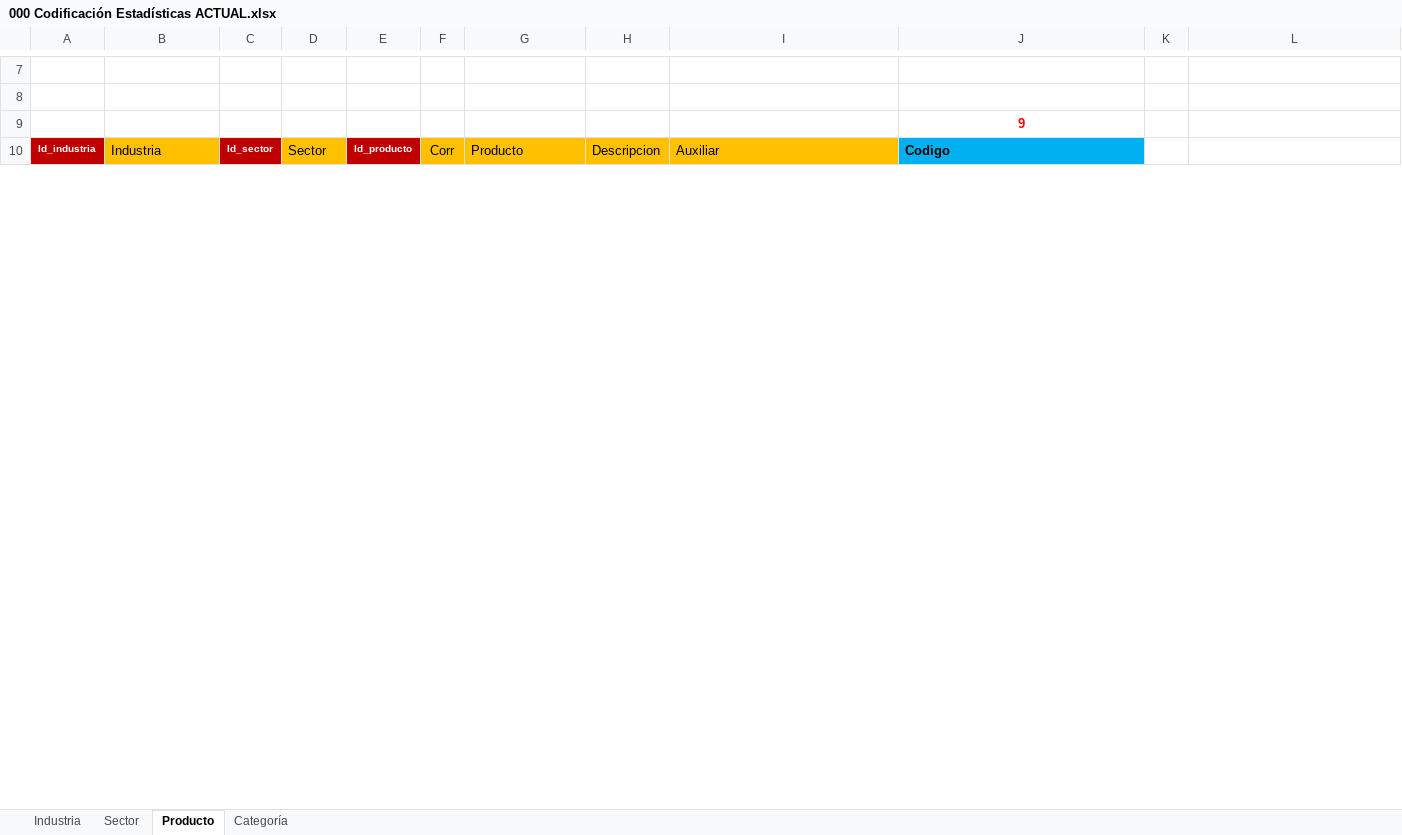
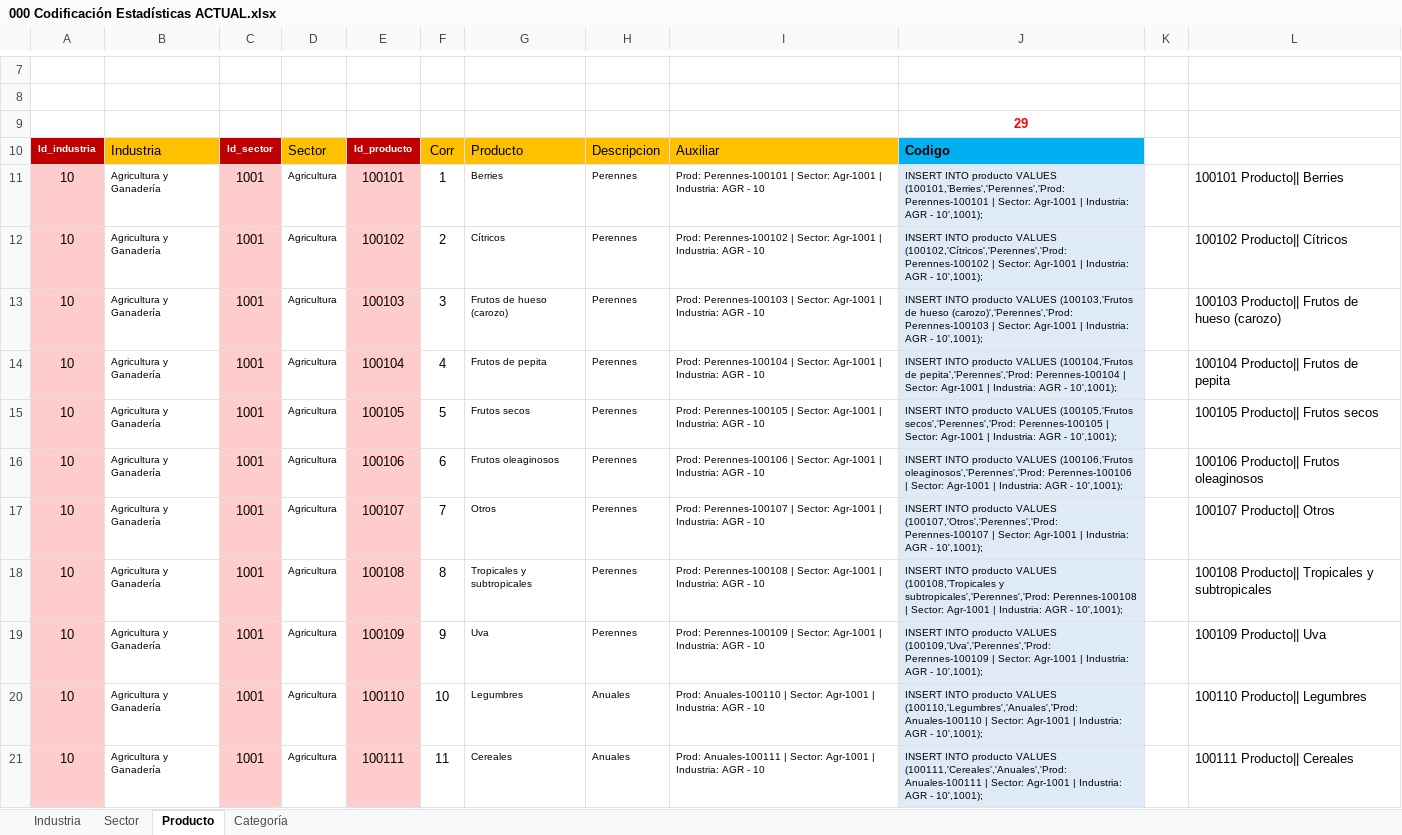
Before and after one commit to Sud-Austral/DATA-COMUN, an Excel workbook: 000 TABLAS GENERALES/000 Codificación Estadísticas ACTUAL.xlsx, sheet Producto, drawn as a sheet; only a part is shown, gaps mark what is left out; values as stored, in another font and other column widths than the file's, no borders; charts and pictures and table styles not drawn; the diff covers the shown part only; the diff names each change by its address in the sheet, - before the commit and + after, or states it on an @@ line.

```diff
--- a/000 TABLAS GENERALES/000 Codificación Estadísticas ACTUAL.xlsx (sheet Producto)
+++ b/000 TABLAS GENERALES/000 Codificación Estadísticas ACTUAL.xlsx (sheet Producto)
-J9: 9
+J9: 29
@@ row 11 unhidden: 10 | Agricultura y Ganadería | 1001 | Agricultura | 100101 | 1 | Berries | Perennes | Prod: Perennes-100101 | Sector: Agr-1001 | Industria: AGR - 10 | INSERT INTO producto VALUES (100101,'Berries','Perennes','Prod: Perennes-100101 | Sector: Agr-1001 | Industria: AGR - 10',1001); |  | 100101 Producto|| Berries @@
@@ row 12 unhidden: 10 | Agricultura y Ganadería | 1001 | Agricultura | 100102 | 2 | Cítricos | Perennes | Prod: Perennes-100102 | Sector: Agr-1001 | Industria: AGR - 10 | INSERT INTO producto VALUES (100102,'Cítricos','Perennes','Prod: Perennes-100102 | Sector: Agr-1001 | Industria: AGR - 10',1001); |  | 100102 Producto|| Cítricos @@
@@ row 13 unhidden: 10 | Agricultura y Ganadería | 1001 | Agricultura | 100103 | 3 | Frutos de hueso (carozo) | Perennes | Prod: Perennes-100103 | Sector: Agr-1001 | Industria: AGR - 10 | INSERT INTO producto VALUES (100103,'Frutos de hueso (carozo)','Perennes','Prod: Perennes-100103 | Sector: Agr-1001 | Industria: AGR - 10',1001); |  | 100103 Producto|| Frutos de hueso (carozo) @@
@@ row 14 unhidden: 10 | Agricultura y Ganadería | 1001 | Agricultura | 100104 | 4 | Frutos de pepita | Perennes | Prod: Perennes-100104 | Sector: Agr-1001 | Industria: AGR - 10 | INSERT INTO producto VALUES (100104,'Frutos de pepita','Perennes','Prod: Perennes-100104 | Sector: Agr-1001 | Industria: AGR - 10',1001); |  | 100104 Producto|| Frutos de pepita @@
@@ row 15 unhidden: 10 | Agricultura y Ganadería | 1001 | Agricultura | 100105 | 5 | Frutos secos | Perennes | Prod: Perennes-100105 | Sector: Agr-1001 | Industria: AGR - 10 | INSERT INTO producto VALUES (100105,'Frutos secos','Perennes','Prod: Perennes-100105 | Sector: Agr-1001 | Industria: AGR - 10',1001); |  | 100105 Producto|| Frutos secos @@
@@ row 16 unhidden: 10 | Agricultura y Ganadería | 1001 | Agricultura | 100106 | 6 | Frutos oleaginosos | Perennes | Prod: Perennes-100106 | Sector: Agr-1001 | Industria: AGR - 10 | INSERT INTO producto VALUES (100106,'Frutos oleaginosos','Perennes','Prod: Perennes-100106 | Sector: Agr-1001 | Industria: AGR - 10',1001); |  | 100106 Producto|| Frutos oleaginosos @@
@@ row 17 unhidden: 10 | Agricultura y Ganadería | 1001 | Agricultura | 100107 | 7 | Otros | Perennes | Prod: Perennes-100107 | Sector: Agr-1001 | Industria: AGR - 10 | INSERT INTO producto VALUES (100107,'Otros','Perennes','Prod: Perennes-100107 | Sector: Agr-1001 | Industria: AGR - 10',1001); |  | 100107 Producto|| Otros @@
@@ row 18 unhidden: 10 | Agricultura y Ganadería | 1001 | Agricultura | 100108 | 8 | Tropicales y subtropicales | Perennes | Prod: Perennes-100108 | Sector: Agr-1001 | Industria: AGR - 10 | INSERT INTO producto VALUES (100108,'Tropicales y subtropicales','Perennes','Prod: Perennes-100108 | Sector: Agr-1001 | Industria: AGR - 10',1001); |  | 100108 Producto|| Tropicales y subtropicales @@
@@ row 19 unhidden: 10 | Agricultura y Ganadería | 1001 | Agricultura | 100109 | 9 | Uva | Perennes | Prod: Perennes-100109 | Sector: Agr-1001 | Industria: AGR - 10 | INSERT INTO producto VALUES (100109,'Uva','Perennes','Prod: Perennes-100109 | Sector: Agr-1001 | Industria: AGR - 10',1001); |  | 100109 Producto|| Uva @@
@@ row 20 unhidden: 10 | Agricultura y Ganadería | 1001 | Agricultura | 100110 | 10 | Legumbres | Anuales | Prod: Anuales-100110 | Sector: Agr-1001 | Industria: AGR - 10 | INSERT INTO producto VALUES (100110,'Legumbres','Anuales','Prod: Anuales-100110 | Sector: Agr-1001 | Industria: AGR - 10',1001); |  | 100110 Producto|| Legumbres @@
@@ row 21 unhidden: 10 | Agricultura y Ganadería | 1001 | Agricultura | 100111 | 11 | Cereales | Anuales | Prod: Anuales-100111 | Sector: Agr-1001 | Industria: AGR - 10 | INSERT INTO producto VALUES (100111,'Cereales','Anuales','Prod: Anuales-100111 | Sector: Agr-1001 | Industria: AGR - 10',1001); |  | 100111 Producto|| Cereales @@
```
Also changed, not shown: 2 added rows, 7 hidden or unhidden rows and 20 edited cells elsewhere in this sheet, sheet Categoría, sheet Sector, charts or pictures, 000 TABLAS GENERALES/27-01 Colección VIOLENCIA.xlsx.
